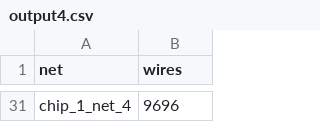
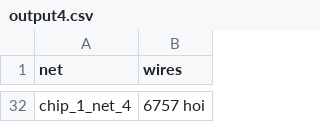
Before and after one commit to ODS120/chips_and_circuits, a CSV file: output4.csv, drawn as a sheet; only a part is shown, gaps mark what is left out; the diff covers the shown part only.

```diff
--- a/output4.csv
+++ b/output4.csv
@@ -31 +32 @@ net,wires
-chip_1_net_4,9696
+chip_1_net_4,6757 hoi
```
Also changed, not shown: 30 added rows and 29 removed rows elsewhere in this file, output2.csv, output3.csv, 9 other files.
